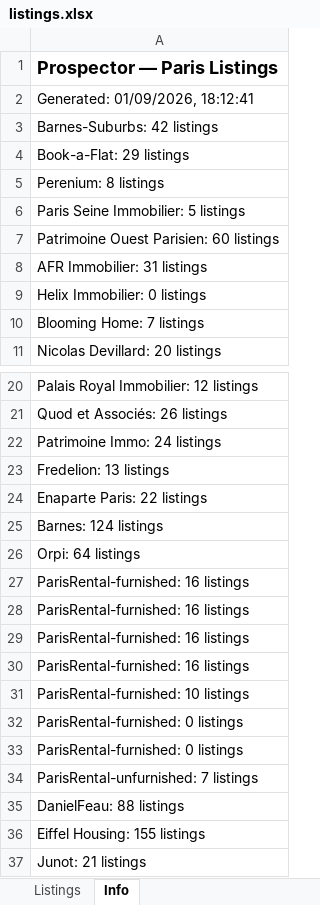
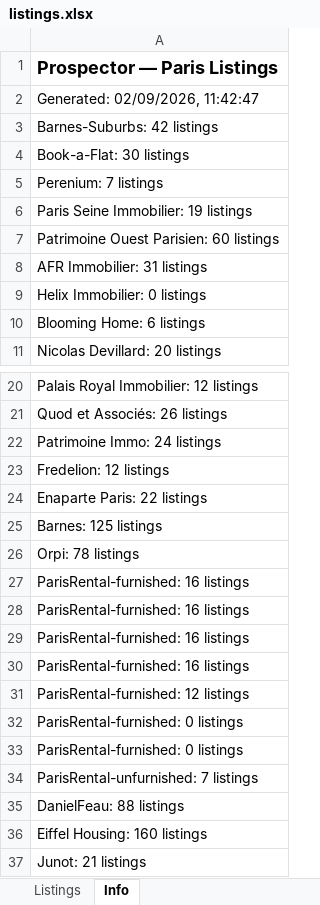
Before and after one commit to YFIP/House-Search-Agent, an Excel workbook: listings.xlsx, sheet Info, drawn as a sheet; only a part is shown, gaps mark what is left out; values as stored, in another font and other column widths than the file's, no borders; the diff names each change by its address in the sheet, - before the commit and + after, or states it on an @@ line.

```diff
--- a/listings.xlsx (sheet Info)
+++ b/listings.xlsx (sheet Info)
-A2: Generated: 01/09/2026, 18:12:41
+A2: Generated: 02/09/2026, 11:42:47
-A4: Book-a-Flat: 29 listings
+A4: Book-a-Flat: 30 listings
-A5: Perenium: 8 listings
+A5: Perenium: 7 listings
-A6: Paris Seine Immobilier: 5 listings
+A6: Paris Seine Immobilier: 19 listings
-A10: Blooming Home: 7 listings
+A10: Blooming Home: 6 listings
-A23: Fredelion: 13 listings
+A23: Fredelion: 12 listings
-A25: Barnes: 124 listings
+A25: Barnes: 125 listings
-A26: Orpi: 64 listings
+A26: Orpi: 78 listings
-A31: ParisRental-furnished: 10 listings
+A31: ParisRental-furnished: 12 listings
-A36: Eiffel Housing: 155 listings
+A36: Eiffel Housing: 160 listings
```
Also changed, not shown: sheet Listings, listings-sale.xlsx, 1 other file.
